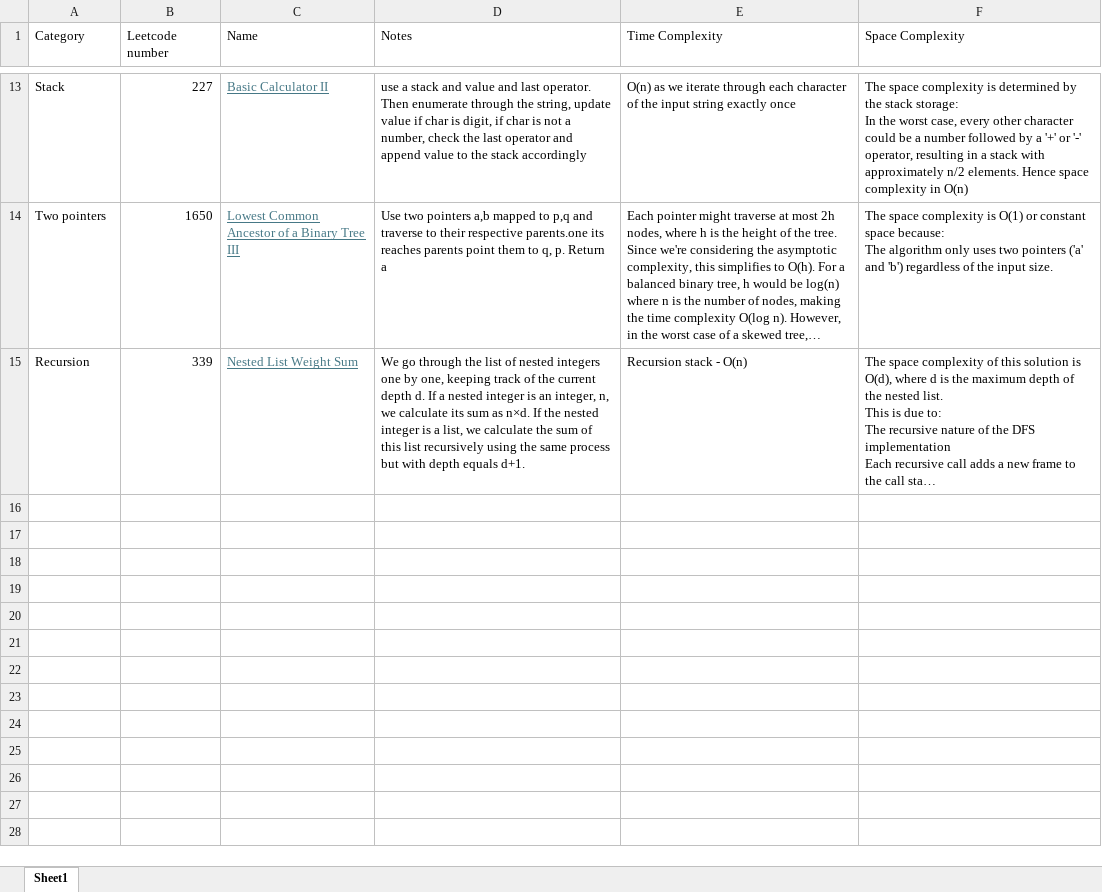
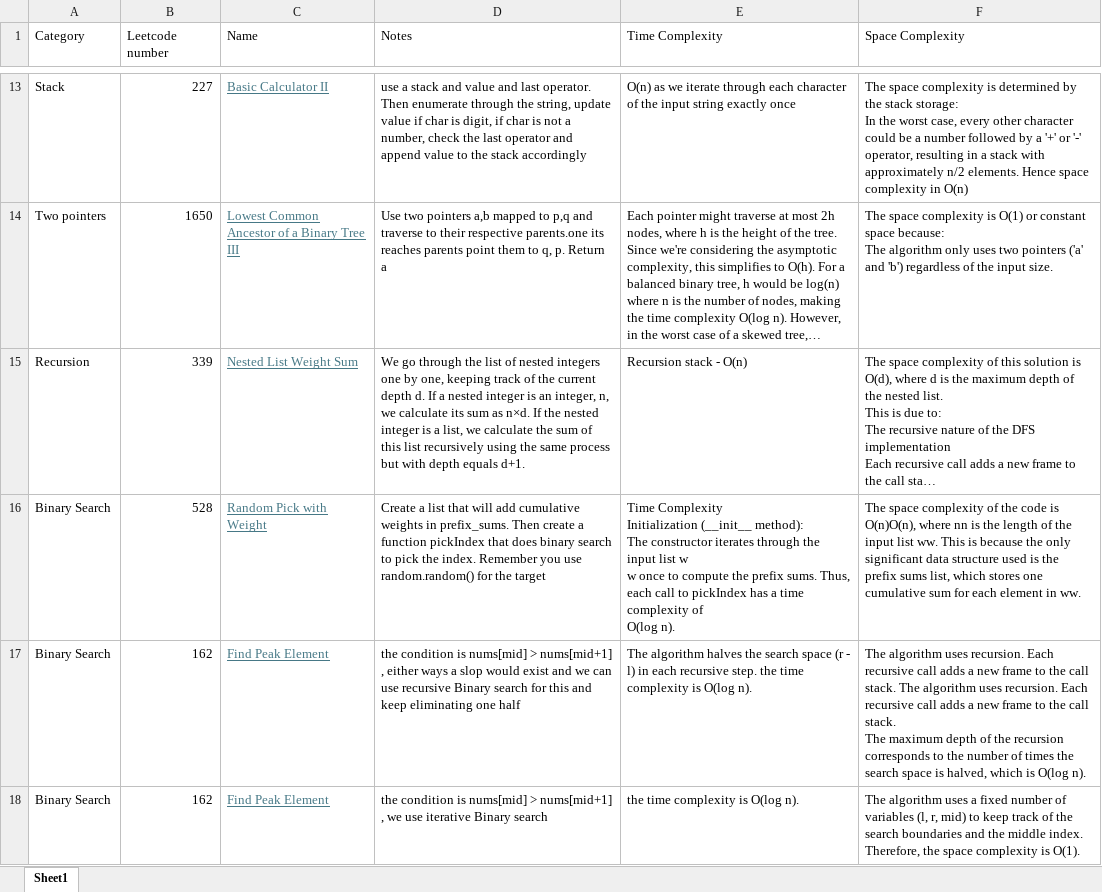
Before and after one commit to pranayom/algorithms, an Excel workbook: algorithm_list.xlsx, sheet Sheet1, drawn as a sheet; only a part is shown, gaps mark what is left out; long unchanged cells end in …; values as stored, in another font and other column widths than the file's, no borders; ↵ is a line break in a cell; the diff names each change by its address in the sheet, - before the commit and + after, or states it on an @@ line.

Commit message:
find peak element

```diff
--- a/algorithm_list.xlsx (sheet Sheet1)
+++ b/algorithm_list.xlsx (sheet Sheet1)
+row 16: Binary Search | 528 | Random Pick with Weight | Create a list that will add cumulative weights in prefix_sums. Then create a function pickIndex that does binary search to pick the index. Remember you use random.random() for the target | Time Complexity ↵ Initialization (__init__ method): ↵ The constructor iterates through the input list w ↵ w once to compute the prefix sums. Thus, each call to pickIndex has a time complexity of ↵ O(log n). | The space complexity of the code is O(n)O(n), where nn is the length of the input list ww. This is because the only significant data structure used is the prefix sums list, which stores one cumulative sum for each element in ww.
+row 17: Binary Search | 162 | Find Peak Element | the condition is nums[mid] > nums[mid+1] , either ways a slop would exist and we can use recursive Binary search for this and keep eliminating one half | The algorithm halves the search space (r - l) in each recursive step. the time complexity is O(log n). | The algorithm uses recursion. Each recursive call adds a new frame to the call stack. The algorithm uses recursion. Each recursive call adds a new frame to the call stack. ↵ The maximum depth of the recursion corresponds to the number of times the search space is halved, which is O(log n).
+row 18: Binary Search | 162 | Find Peak Element | the condition is nums[mid] > nums[mid+1] , we use iterative Binary search | the time complexity is O(log n). | The algorithm uses a fixed number of variables (l, r, mid) to keep track of the search boundaries and the middle index. Therefore, the space complexity is O(1).
```
Also changed, not shown: 1 other file.
